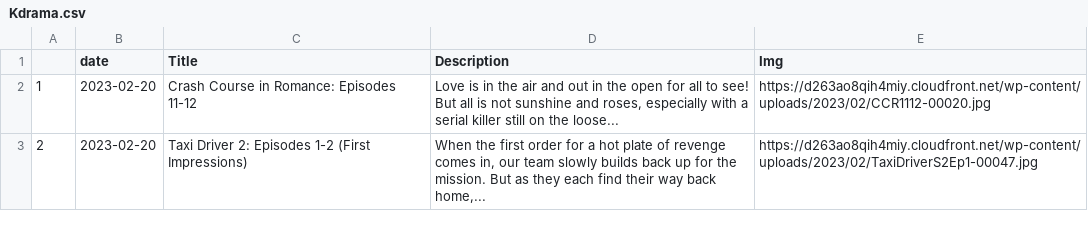
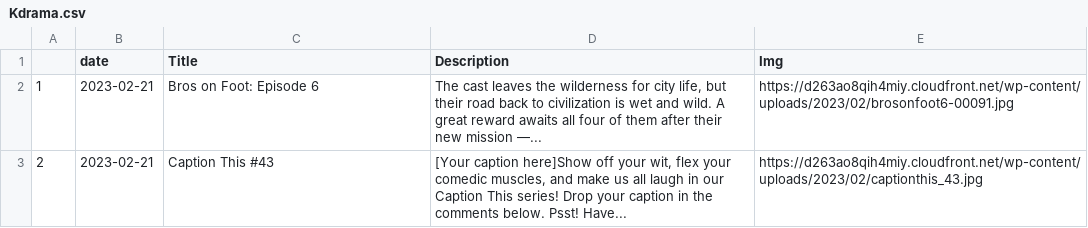
Before and after one commit to adlinakhair/tweet-bot, a CSV file: data/Kdrama.csv, drawn as a sheet.

```diff
--- a/data/Kdrama.csv
+++ b/data/Kdrama.csv
@@ -1,3 +1,4 @@
 "","date","Title","Description","Img"
-"1",2023-02-20,"Crash Course in Romance: Episodes 11-12"," Love is in the air and out in the open for all to see! But all is not sunshine and roses, especially with a serial killer still on the loose...","https://d263ao8qih4miy.cloudfront.net/wp-content/uploads/2023/02/CCR1112-00020.jpg"
-"2",2023-02-20,"Taxi Driver 2: Episodes 1-2 (First Impressions)","When the first order for a hot plate of revenge comes in, our team slowly builds back up for the mission. But as they each find their way back home,...","https://d263ao8qih4miy.cloudfront.net/wp-content/uploads/2023/02/TaxiDriverS2Ep1-00047.jpg"
+"1",2023-02-21,"Bros on Foot: Episode 6","The cast leaves the wilderness for city life, but their road back to civilization is wet and wild. A great reward awaits all four of them after their new mission —...","https://d263ao8qih4miy.cloudfront.net/wp-content/uploads/2023/02/brosonfoot6-00091.jpg"
+"2",2023-02-21,"Caption This #43","
+[Your caption here]Show off your wit, flex your comedic muscles, and make us all laugh in our Caption This series! Drop your caption in the comments below. Psst! Have...","https://d263ao8qih4miy.cloudfront.net/wp-content/uploads/2023/02/captionthis_43.jpg"
```
Also changed, not shown: 1 other file.
